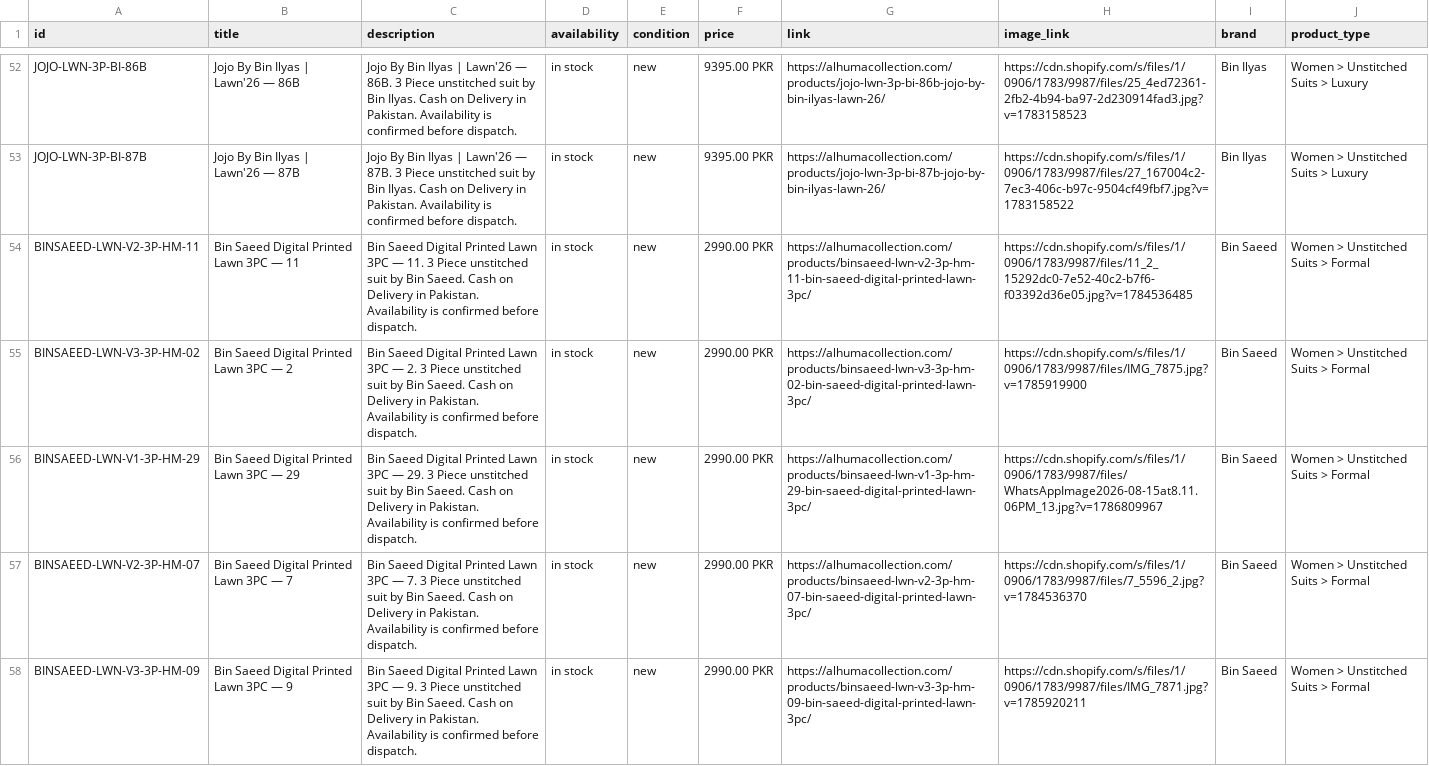
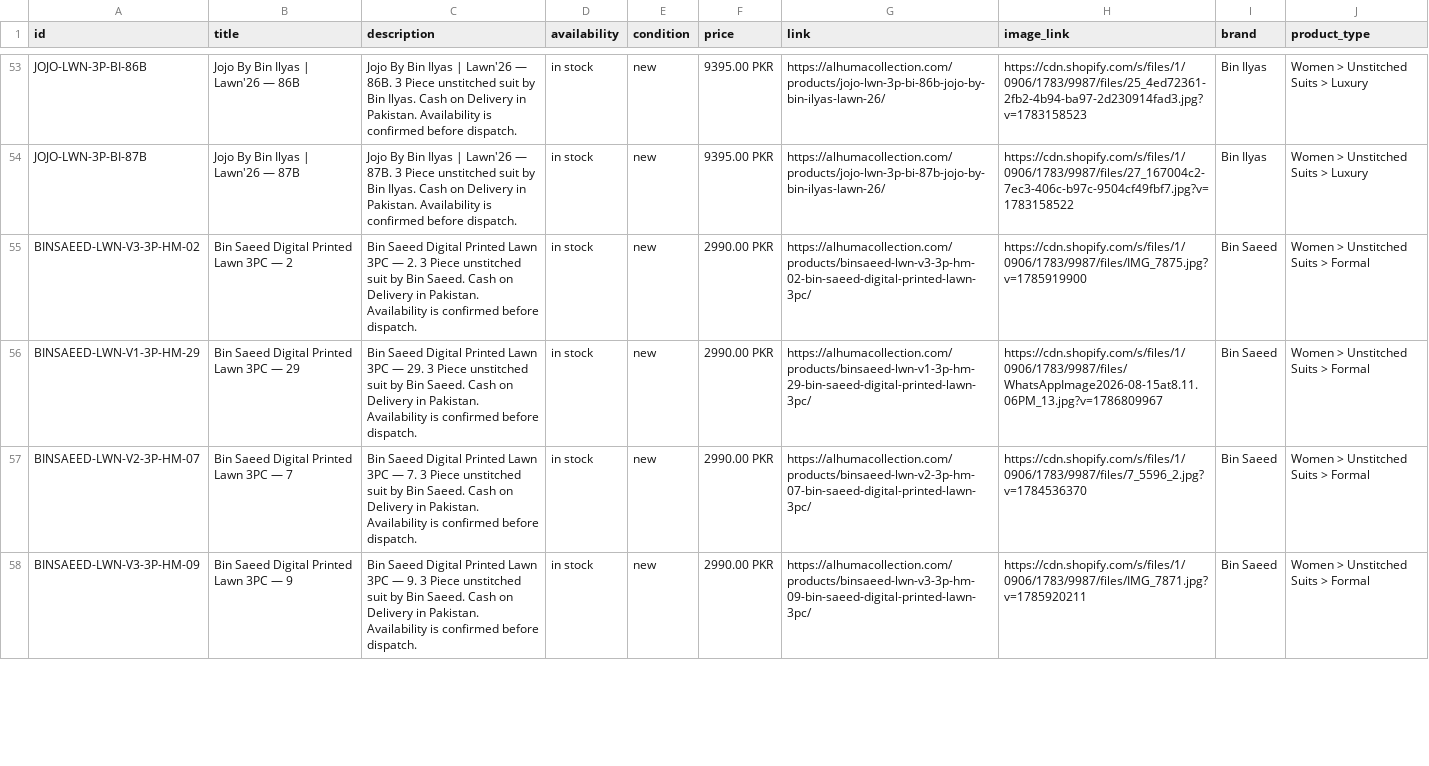
Before and after one commit to mfdigisol-creator/mfdigisol-creator.github.io, a CSV file: catalogue/meta-product-feed.csv, drawn as a sheet; only a part is shown, gaps mark what is left out; removed rows and columns are numbered as before the commit, all else as after; the diff covers the shown part only; the diff names each change by its address in the sheet, - before the commit and + after, or states it on an @@ line.

```diff
--- a/catalogue/meta-product-feed.csv
+++ b/catalogue/meta-product-feed.csv
-row 54: BINSAEED-LWN-V2-3P-HM-11 | Bin Saeed Digital Printed Lawn 3PC — 11 | Bin Saeed Digital Printed Lawn 3PC — 11. 3 Piece unstitched suit by Bin Saeed. Cash on Delivery in Pakistan. Availability is confirmed before dispatch. | in stock | new | 2990.00 PKR | https://alhumacollection.com/products/binsaeed-lwn-v2-3p-hm-11-bin-saeed-digital-printed-lawn-3pc/ | https://cdn.shopify.com/s/files/1/0906/1783/9987/files/11_2_15292dc0-7e52-40c2-b7f6-f03392d36e05.jpg?v=1784536485 | Bin Saeed | Women > Unstitched Suits > Formal
```
Also changed, not shown: 6 added rows elsewhere in this file, 26 other files.
